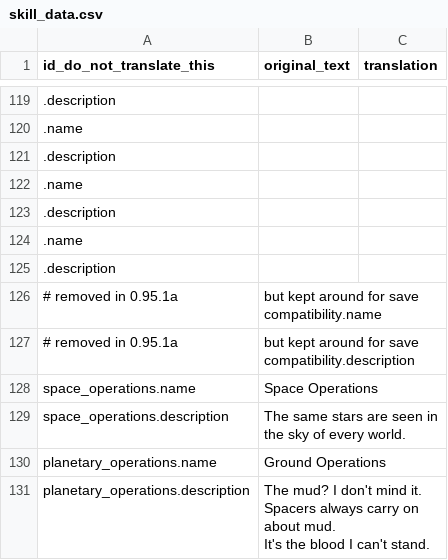
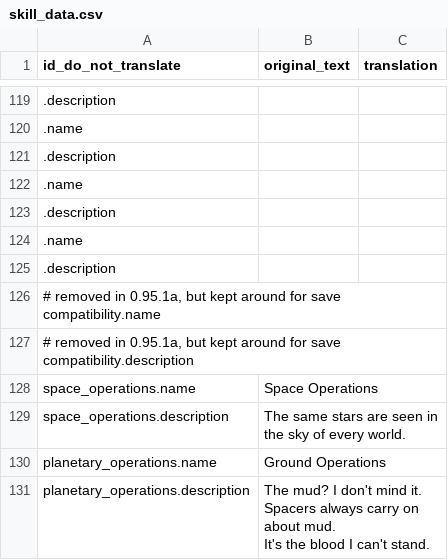
Before and after one commit to XVanilor/starsector_french_translation_mod, a CSV file: translations/characters/skills/skill_data.csv, drawn as a sheet; only a part is shown, gaps mark what is left out; removed rows and columns are numbered as before the commit, all else as after; the diff names each change by its address in the sheet, - before the commit and + after, or states it on an @@ line.

```diff
--- a/translations/characters/skills/skill_data.csv
+++ b/translations/characters/skills/skill_data.csv
-A1: id_do_not_translate_this
+A1: id_do_not_translate
-row 126: # removed in 0.95.1a | but kept around for save compatibility.name
-row 127: # removed in 0.95.1a | but kept around for save compatibility.description
+row 126: # removed in 0.95.1a, but kept around for save compatibility.name
+row 127: # removed in 0.95.1a, but kept around for save compatibility.description
```
Also changed, not shown: translations/campaign/market_conditions.csv, translations/campaign/reports.csv, 15 other files.
